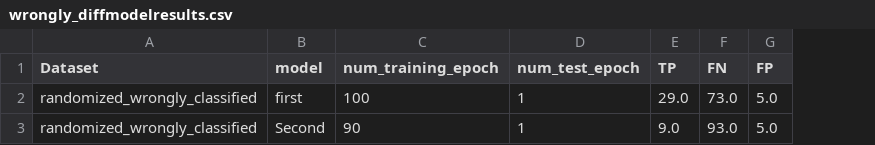
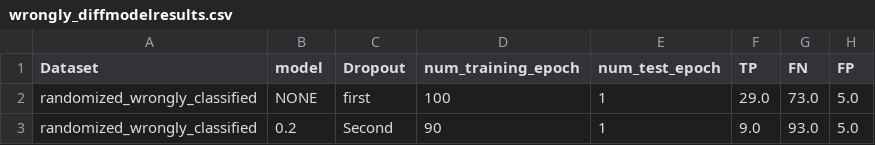
Before and after one commit to zaczaczac5/GCNN_Bayesian, a CSV file: wrongly_diffmodelresults.csv, drawn as a sheet; only a part is shown; the diff names each change by its address in the sheet, - before the commit and + after, or states it on an @@ line.

Commit message:
Update wrongly_diffmodelresults.csv

```diff
--- a/wrongly_diffmodelresults.csv
+++ b/wrongly_diffmodelresults.csv
+column C (Dropout), rows 2-3: first | Second
-B2 (model): first
+B2 (model): NONE
-B3 (model): Second
+B3 (model): 0.2
```
